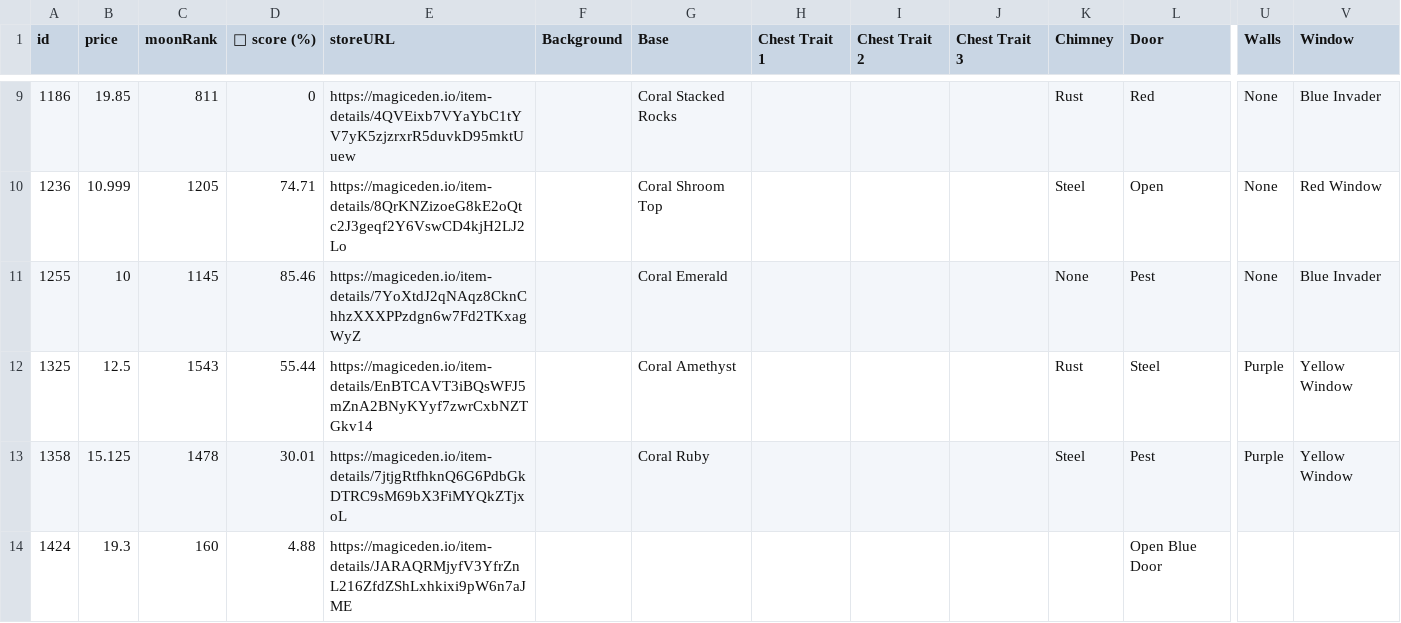
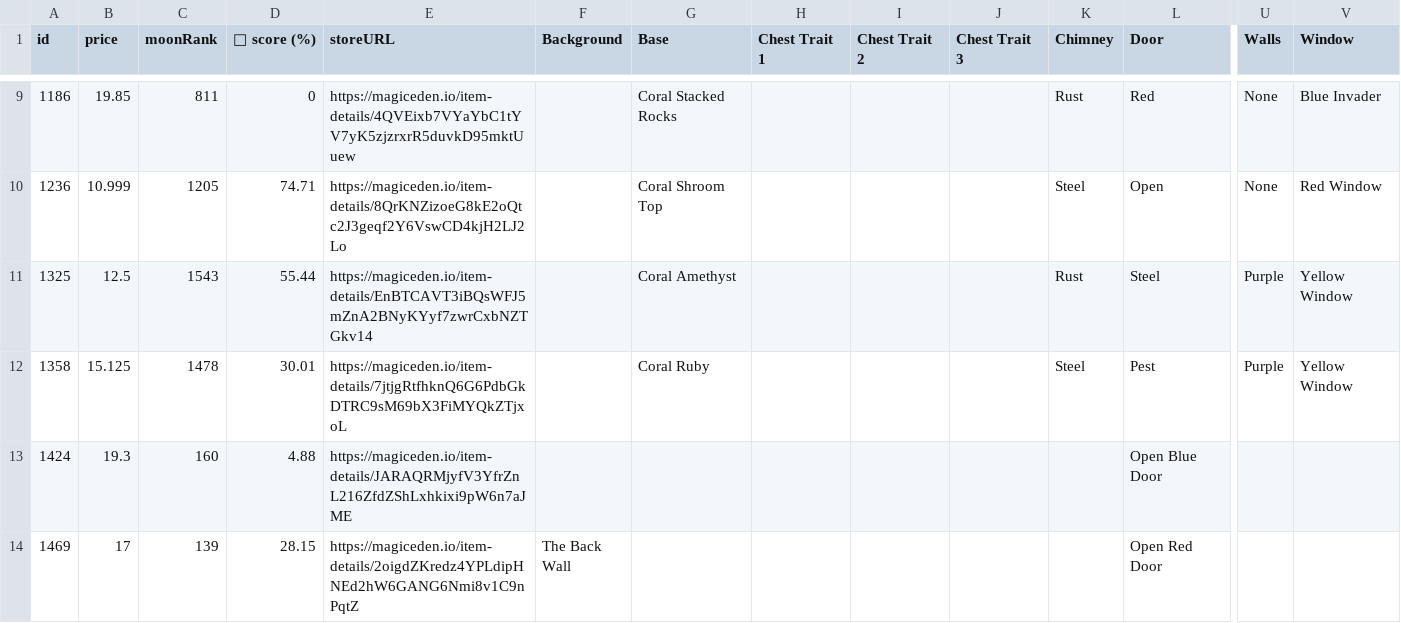
Before and after one commit to lsamoht/sol-nft-monitor, a CSV file: sea_shanties.csv, drawn as a sheet; only a part is shown, gaps mark what is left out; the shorter side is filled out with more unchanged rows; rows hold the shown columns only; the diff names each change by its address in the sheet, - before the commit and + after, or states it on an @@ line.

Commit message:
Flat: latest data (2022-04-06T15:45:44.420Z) {   "date": "2022-04-06T15:45:44.420Z",   "files": [     {       "name": "rude_golems.csv",       "deltaBytes": -204,       "source": "https://reqbin.com/echo/get/json"     },     {       "name": "rude_golems.csv",       "deltaBytes": -203,       "source": "https://qzlsklfacc.medianetwork.cloud/get_nft?collection=rudegolems&page=0&limit=100&order=price-ASC&fits=any&trait=&search=&min=0&max=0&listed=true&ownedby=&attrib_count=&bid=all"     },     {       "name": "sea_shanties.csv",       "deltaBytes": -105,       "source": "https://reqbin.com/echo/get/json"     },     {       "name": "balloonsville.csv",       "deltaBytes": 409,       "source": "https://reqbin.com/echo/get/json"     },     {       "name": "balloonsville.csv",       "deltaBytes": 409,       "source": "https://qzlsklfacc.medianetwork.cloud/get_nft?collection=balloonsville&page=0&limit=100&order=price-ASC&fits=any&trait=&search=&min=0&max=0&listed=true&ownedby=&attrib_count=&bid=all"     },     {       "name": "zilla_vs_kong.csv",       "deltaBytes": 0,       "source": "https://reqbin.com/echo/get/json"     }   ] }

```diff
--- a/sea_shanties.csv
+++ b/sea_shanties.csv
-row 11: 1255 | 10 | 1145 | 85.46 | https://magiceden.io/item-details/7YoXtdJ2qNAqz8CknChhzXXXPPzdgn6w7Fd2TKxagWyZ |  | Coral Emerald |  |  |  | None | Pest | None | Blue Invader
```
Also changed, not shown: balloonsville.csv, rude_golems.csv.
